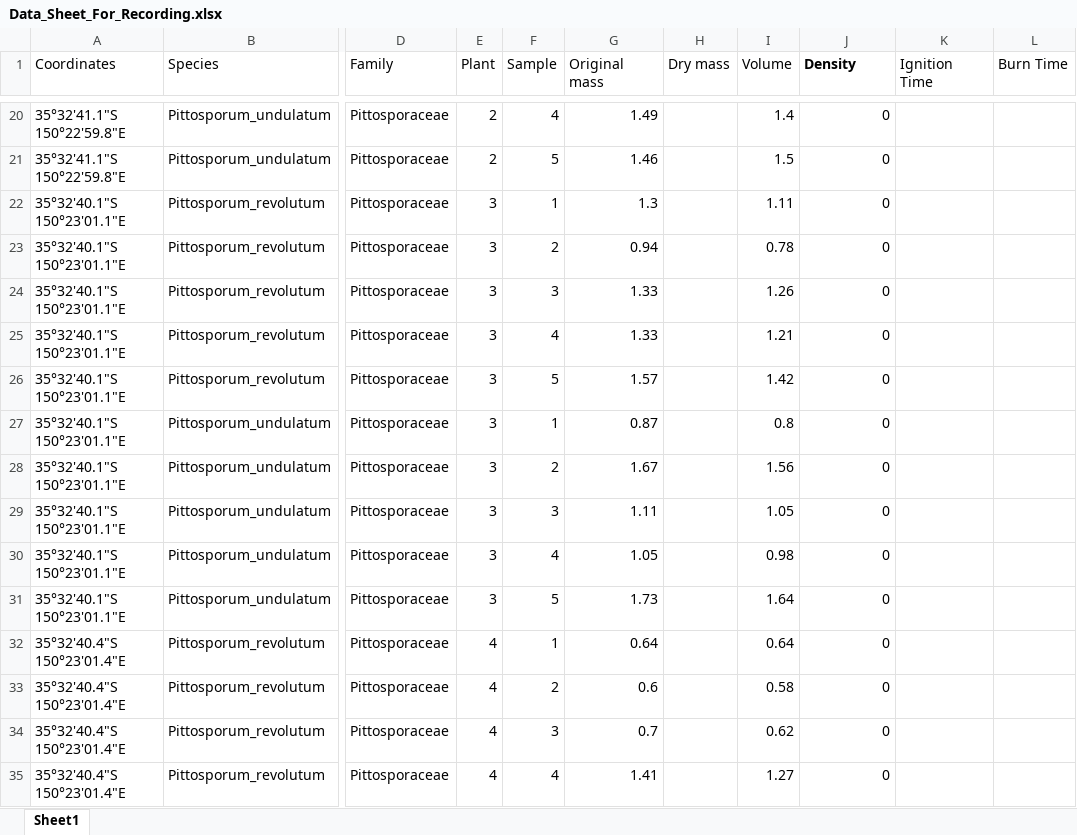
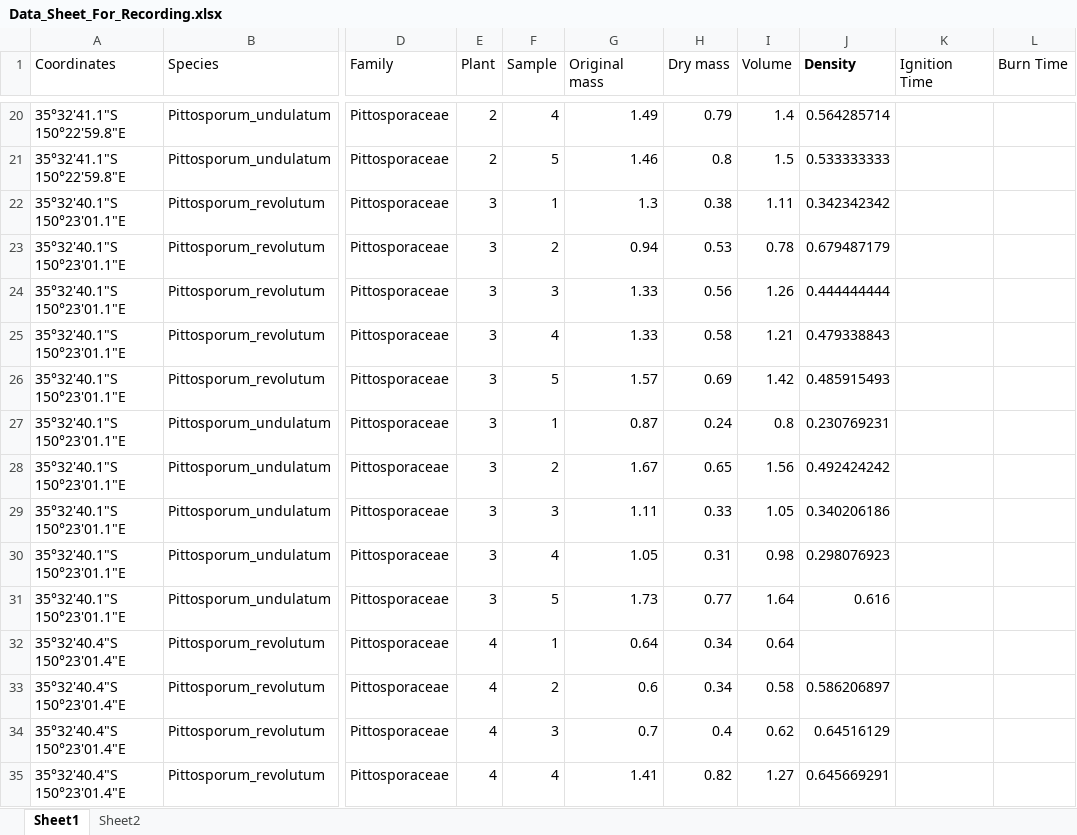
Before and after one commit to SGorta/Fire---Sprouters-vs.-Seeders, an Excel workbook: Data/Study Data/Data_Sheet_For_Recording.xlsx, sheet Sheet1, drawn as a sheet; only a part is shown, gaps mark what is left out; values as stored, in another font and other column widths than the file's, no borders; the diff covers the shown part only; the diff names each change by its address in the sheet, - before the commit and + after, or states it on an @@ line.

```diff
--- a/Data/Study Data/Data_Sheet_For_Recording.xlsx (sheet Sheet1)
+++ b/Data/Study Data/Data_Sheet_For_Recording.xlsx (sheet Sheet1)
+sheet tab: Sheet2
-H20 (Dry mass): (empty)
+H20 (Dry mass): 0.79
-J20 (Density): 0
+J20 (Density): 0.564285714
-H21 (Dry mass): (empty)
+H21 (Dry mass): 0.8
-J21 (Density): 0
+J21 (Density): 0.533333333
-H22 (Dry mass): (empty)
+H22 (Dry mass): 0.38
-J22 (Density): 0
+J22 (Density): 0.342342342
-H23 (Dry mass): (empty)
+H23 (Dry mass): 0.53
-J23 (Density): 0
+J23 (Density): 0.679487179
-H24 (Dry mass): (empty)
+H24 (Dry mass): 0.56
-J24 (Density): 0
+J24 (Density): 0.444444444
-H25 (Dry mass): (empty)
+H25 (Dry mass): 0.58
-J25 (Density): 0
+J25 (Density): 0.479338843
-H26 (Dry mass): (empty)
+H26 (Dry mass): 0.69
-J26 (Density): 0
+J26 (Density): 0.485915493
-H27 (Dry mass): (empty)
+H27 (Dry mass): 0.24
-J27 (Density): 0
+J27 (Density): 0.230769231
-H28 (Dry mass): (empty)
+H28 (Dry mass): 0.65
-J28 (Density): 0
+J28 (Density): 0.492424242
-H29 (Dry mass): (empty)
+H29 (Dry mass): 0.33
-J29 (Density): 0
+J29 (Density): 0.340206186
-H30 (Dry mass): (empty)
+H30 (Dry mass): 0.31
-J30 (Density): 0
+J30 (Density): 0.298076923
-H31 (Dry mass): (empty)
+H31 (Dry mass): 0.77
-J31 (Density): 0
+J31 (Density): 0.616
-H32:H33 (Dry mass): (empty)
+H32:H33 (Dry mass): 0.34
-J32 (Density): 0
+J32 (Density): (empty)
-J33 (Density): 0
+J33 (Density): 0.586206897
-H34 (Dry mass): (empty)
+H34 (Dry mass): 0.4
-J34 (Density): 0
+J34 (Density): 0.64516129
-H35 (Dry mass): (empty)
+H35 (Dry mass): 0.82
-J35 (Density): 0
+J35 (Density): 0.645669291
```
Also changed, not shown: other rows of this sheet.
